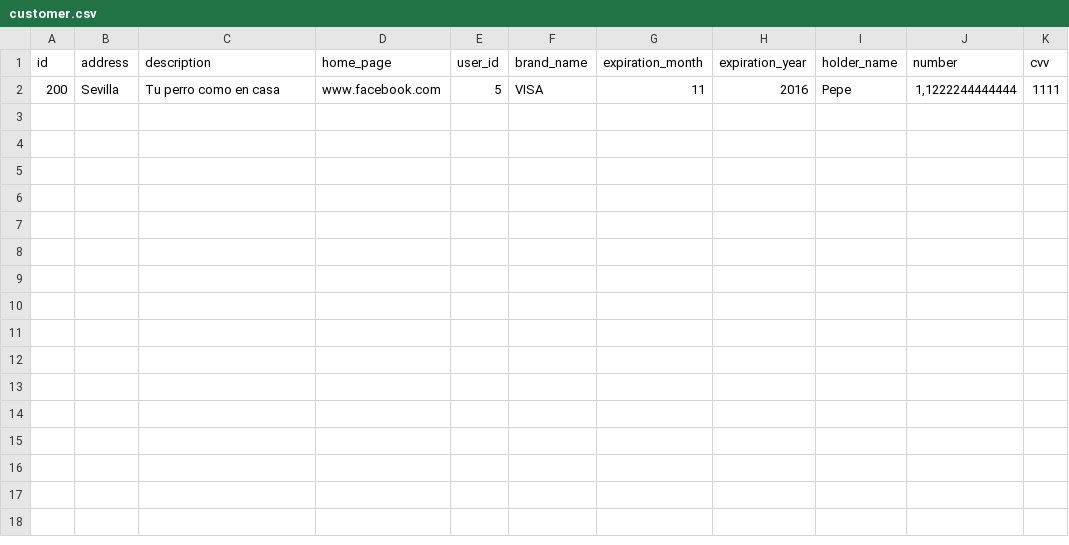
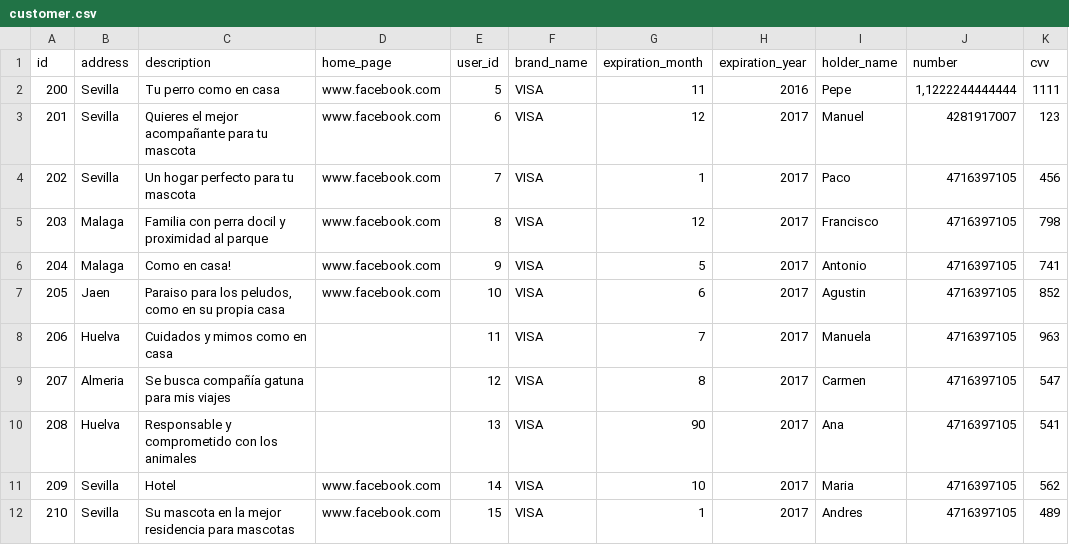
Before and after one commit to ISPP/petcare, a CSV file: src/main/resources/config/liquibase/customer.csv, drawn as a sheet; the diff names each change by its address in the sheet, - before the commit and + after, or states it on an @@ line.

Commit message:
ADD: customer.csv more entities

```diff
--- a/src/main/resources/config/liquibase/customer.csv
+++ b/src/main/resources/config/liquibase/customer.csv
+row 3: 201 | Sevilla | Quieres el mejor acompañante para tu mascota | www.facebook.com | 6 | VISA | 12 | 2017 | Manuel | 4281917007 | 123
+row 4: 202 | Sevilla | Un hogar perfecto para tu mascota | www.facebook.com | 7 | VISA | 1 | 2017 | Paco | 4716397105 | 456
+row 5: 203 | Malaga | Familia con perra docil y proximidad al parque | www.facebook.com | 8 | VISA | 12 | 2017 | Francisco | 4716397105 | 798
+row 6: 204 | Malaga | Como en casa! | www.facebook.com | 9 | VISA | 5 | 2017 | Antonio | 4716397105 | 741
+row 7: 205 | Jaen | Paraiso para los peludos, como en su propia casa | www.facebook.com | 10 | VISA | 6 | 2017 | Agustin | 4716397105 | 852
+row 8: 206 | Huelva | Cuidados y mimos como en casa |  | 11 | VISA | 7 | 2017 | Manuela | 4716397105 | 963
+row 9: 207 | Almeria | Se busca compañía gatuna para mis viajes |  | 12 | VISA | 8 | 2017 | Carmen | 4716397105 | 547
+row 10: 208 | Huelva | Responsable y comprometido con los animales |  | 13 | VISA | 90 | 2017 | Ana | 4716397105 | 541
+row 11: 209 | Sevilla | Hotel | www.facebook.com | 14 | VISA | 10 | 2017 | Maria | 4716397105 | 562
+row 12: 210 | Sevilla | Su mascota en la mejor residencia para mascotas | www.facebook.com | 15 | VISA | 1 | 2017 | Andres | 4716397105 | 489
```
